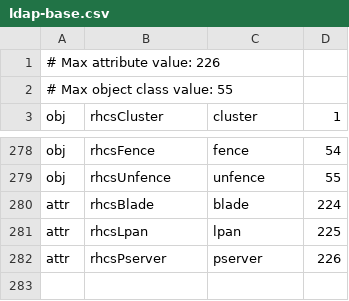
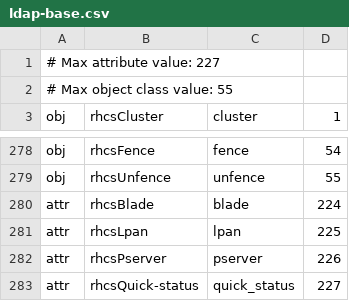
Before and after one commit to beekhof/cluster, a CSV file: config/plugins/ldap/ldap-base.csv, drawn as a sheet; only a part is shown, gaps mark what is left out.

Commit message:
config: Schema updates for file system quick_status
Signed-off-by: Lon Hohberger <lhh@redhat.com>

```diff
--- a/config/plugins/ldap/ldap-base.csv
+++ b/config/plugins/ldap/ldap-base.csv
@@ -1,2 +1,2 @@
-# Max attribute value: 226
+# Max attribute value: 227
 # Max object class value: 55
@@ -282 +282,2 @@ attr,rhcsLpan,lpan,225
 attr,rhcsPserver,pserver,226
+attr,rhcsQuick-status,quick_status,227
```
Also changed, not shown: 2 other files.
